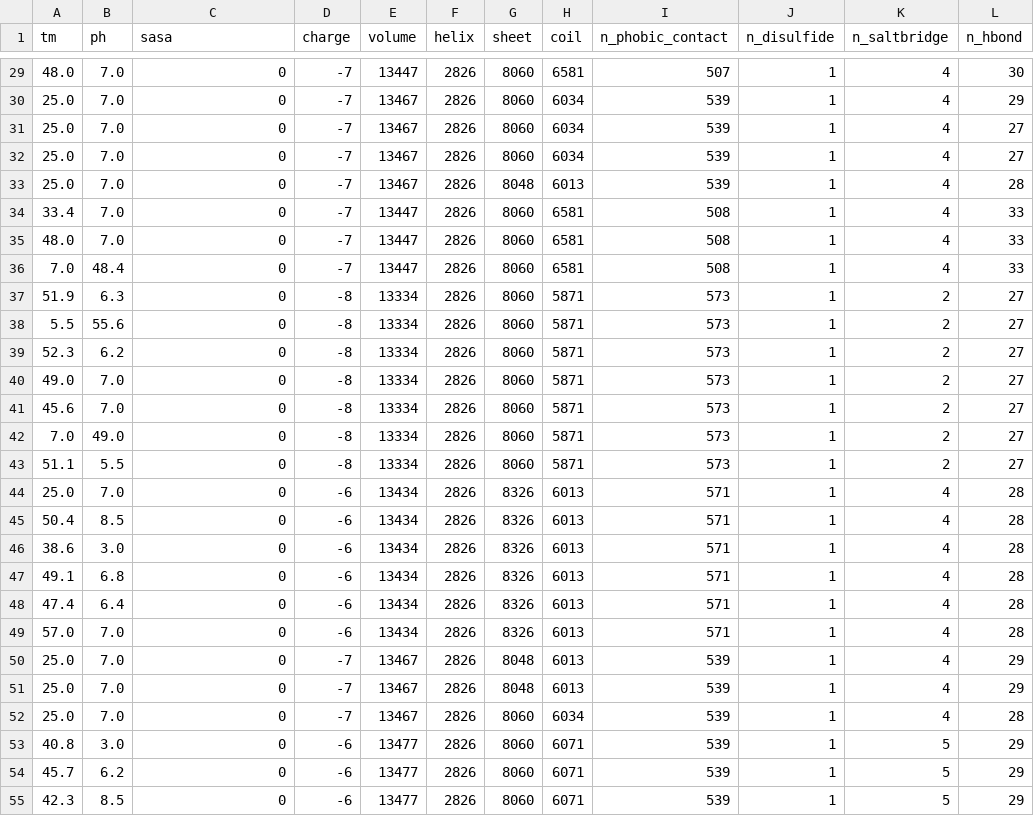
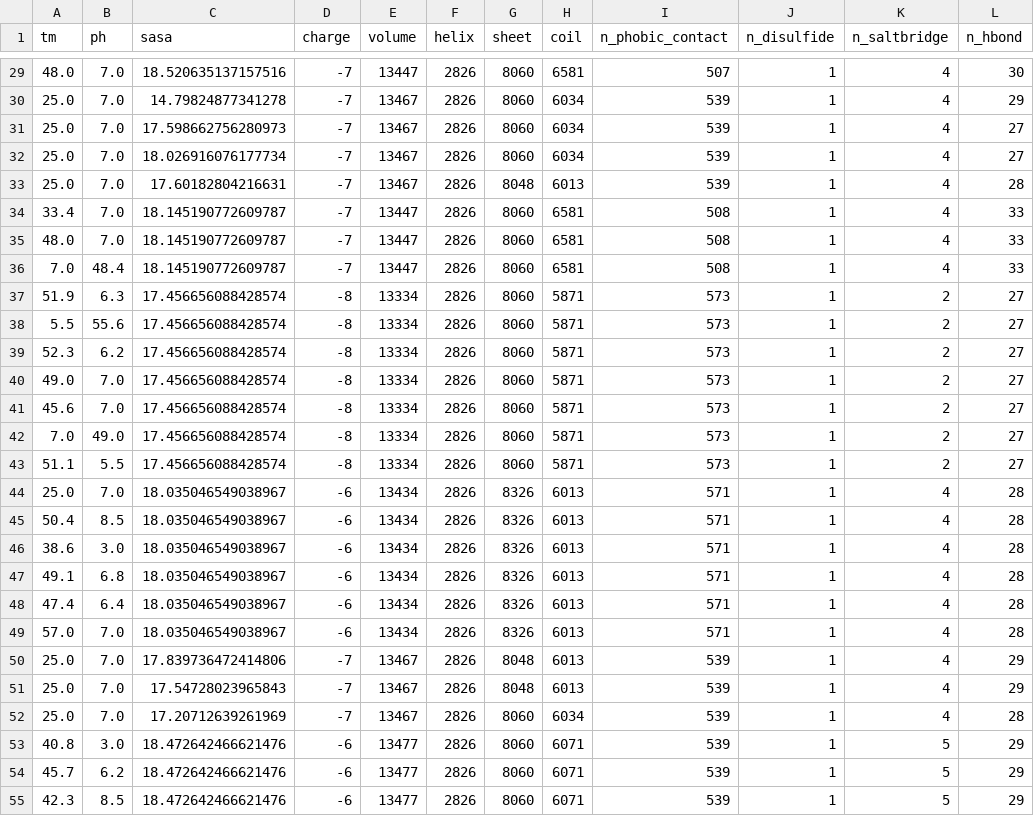
Before and after one commit to slillington/novozymes-competition, a CSV file: tools/972_data.csv, drawn as a sheet; only a part is shown, gaps mark what is left out; the diff covers the shown part only.

```diff
--- a/tools/972_data.csv
+++ b/tools/972_data.csv
@@ -29,27 +29,27 @@ tm,ph,sasa,charge,volume,helix,sheet,coil,n_phobic_contact,n_disulfide,n_saltbri
-48.0,7.0,0,-7,13447,2826,8060,6581,507,1,4,30
-25.0,7.0,0,-7,13467,2826,8060,6034,539,1,4,29
-25.0,7.0,0,-7,13467,2826,8060,6034,539,1,4,27
-25.0,7.0,0,-7,13467,2826,8060,6034,539,1,4,27
-25.0,7.0,0,-7,13467,2826,8048,6013,539,1,4,28
-33.4,7.0,0,-7,13447,2826,8060,6581,508,1,4,33
-48.0,7.0,0,-7,13447,2826,8060,6581,508,1,4,33
-7.0,48.4,0,-7,13447,2826,8060,6581,508,1,4,33
-51.9,6.3,0,-8,13334,2826,8060,5871,573,1,2,27
-5.5,55.6,0,-8,13334,2826,8060,5871,573,1,2,27
-52.3,6.2,0,-8,13334,2826,8060,5871,573,1,2,27
-49.0,7.0,0,-8,13334,2826,8060,5871,573,1,2,27
-45.6,7.0,0,-8,13334,2826,8060,5871,573,1,2,27
-7.0,49.0,0,-8,13334,2826,8060,5871,573,1,2,27
-51.1,5.5,0,-8,13334,2826,8060,5871,573,1,2,27
-25.0,7.0,0,-6,13434,2826,8326,6013,571,1,4,28
-50.4,8.5,0,-6,13434,2826,8326,6013,571,1,4,28
-38.6,3.0,0,-6,13434,2826,8326,6013,571,1,4,28
-49.1,6.8,0,-6,13434,2826,8326,6013,571,1,4,28
-47.4,6.4,0,-6,13434,2826,8326,6013,571,1,4,28
-57.0,7.0,0,-6,13434,2826,8326,6013,571,1,4,28
-25.0,7.0,0,-7,13467,2826,8048,6013,539,1,4,29
-25.0,7.0,0,-7,13467,2826,8048,6013,539,1,4,29
-25.0,7.0,0,-7,13467,2826,8060,6034,539,1,4,28
-40.8,3.0,0,-6,13477,2826,8060,6071,539,1,5,29
-45.7,6.2,0,-6,13477,2826,8060,6071,539,1,5,29
-42.3,8.5,0,-6,13477,2826,8060,6071,539,1,5,29
+48.0,7.0,18.520635137157516,-7,13447,2826,8060,6581,507,1,4,30
+25.0,7.0,14.79824877341278,-7,13467,2826,8060,6034,539,1,4,29
+25.0,7.0,17.598662756280973,-7,13467,2826,8060,6034,539,1,4,27
+25.0,7.0,18.026916076177734,-7,13467,2826,8060,6034,539,1,4,27
+25.0,7.0,17.60182804216631,-7,13467,2826,8048,6013,539,1,4,28
+33.4,7.0,18.145190772609787,-7,13447,2826,8060,6581,508,1,4,33
+48.0,7.0,18.145190772609787,-7,13447,2826,8060,6581,508,1,4,33
+7.0,48.4,18.145190772609787,-7,13447,2826,8060,6581,508,1,4,33
+51.9,6.3,17.456656088428574,-8,13334,2826,8060,5871,573,1,2,27
+5.5,55.6,17.456656088428574,-8,13334,2826,8060,5871,573,1,2,27
+52.3,6.2,17.456656088428574,-8,13334,2826,8060,5871,573,1,2,27
+49.0,7.0,17.456656088428574,-8,13334,2826,8060,5871,573,1,2,27
+45.6,7.0,17.456656088428574,-8,13334,2826,8060,5871,573,1,2,27
+7.0,49.0,17.456656088428574,-8,13334,2826,8060,5871,573,1,2,27
+51.1,5.5,17.456656088428574,-8,13334,2826,8060,5871,573,1,2,27
+25.0,7.0,18.035046549038967,-6,13434,2826,8326,6013,571,1,4,28
+50.4,8.5,18.035046549038967,-6,13434,2826,8326,6013,571,1,4,28
+38.6,3.0,18.035046549038967,-6,13434,2826,8326,6013,571,1,4,28
+49.1,6.8,18.035046549038967,-6,13434,2826,8326,6013,571,1,4,28
+47.4,6.4,18.035046549038967,-6,13434,2826,8326,6013,571,1,4,28
+57.0,7.0,18.035046549038967,-6,13434,2826,8326,6013,571,1,4,28
+25.0,7.0,17.839736472414806,-7,13467,2826,8048,6013,539,1,4,29
+25.0,7.0,17.54728023965843,-7,13467,2826,8048,6013,539,1,4,29
+25.0,7.0,17.20712639261969,-7,13467,2826,8060,6034,539,1,4,28
+40.8,3.0,18.472642466621476,-6,13477,2826,8060,6071,539,1,5,29
+45.7,6.2,18.472642466621476,-6,13477,2826,8060,6071,539,1,5,29
+42.3,8.5,18.472642466621476,-6,13477,2826,8060,6071,539,1,5,29
```
Also changed, not shown: 123 edited cells elsewhere in this file, 2 other files.
